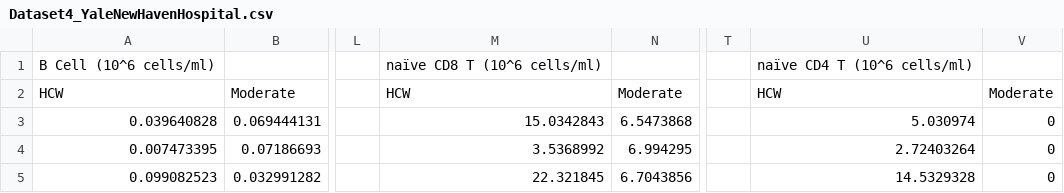
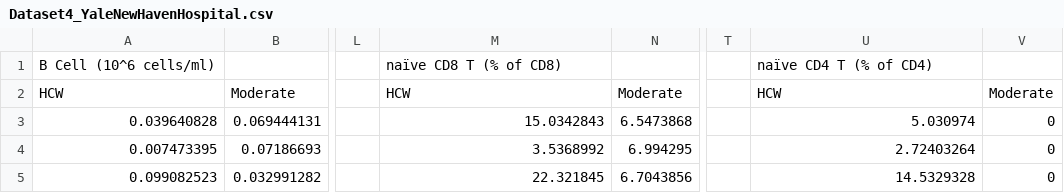
Before and after one commit to WilliamMoriaty/Model-COVID-19, a CSV file: Datasets/Dataset4_YaleNewHavenHospital.csv, drawn as a sheet; only a part is shown, gaps mark what is left out; the diff names each change by its address in the sheet, - before the commit and + after, or states it on an @@ line.

Commit message:
Update Dataset4_YaleNewHavenHospital.csv

```diff
--- a/Datasets/Dataset4_YaleNewHavenHospital.csv
+++ b/Datasets/Dataset4_YaleNewHavenHospital.csv
-M1: naïve CD8 T (10^6 cells/ml)
+M1: naïve CD8 T (% of CD8)
-U1: naïve CD4 T (10^6 cells/ml)
+U1: naïve CD4 T (% of CD4)
```
